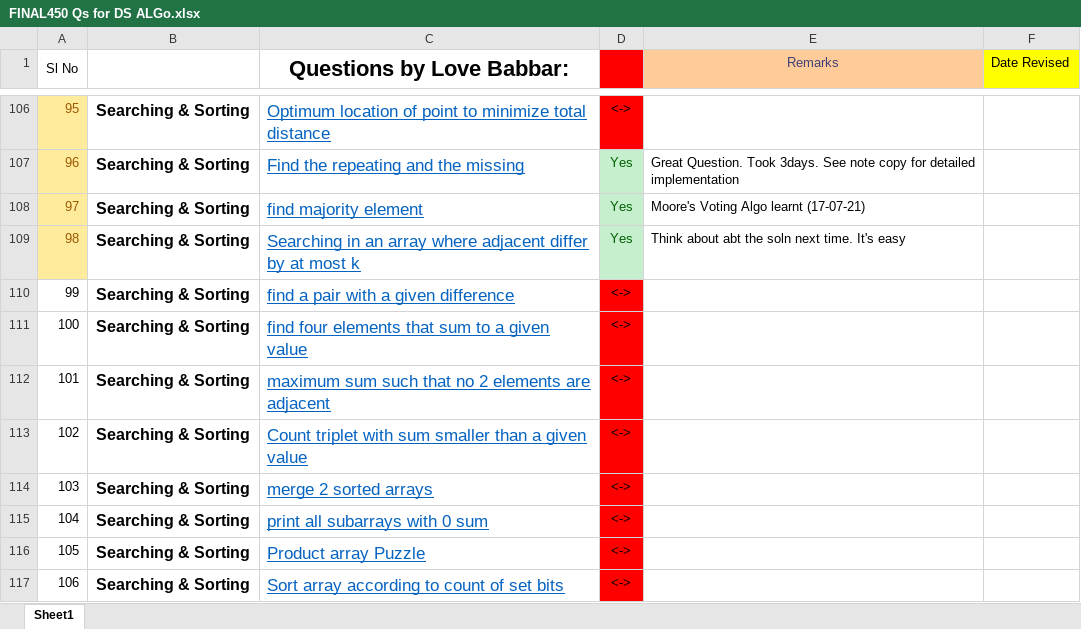
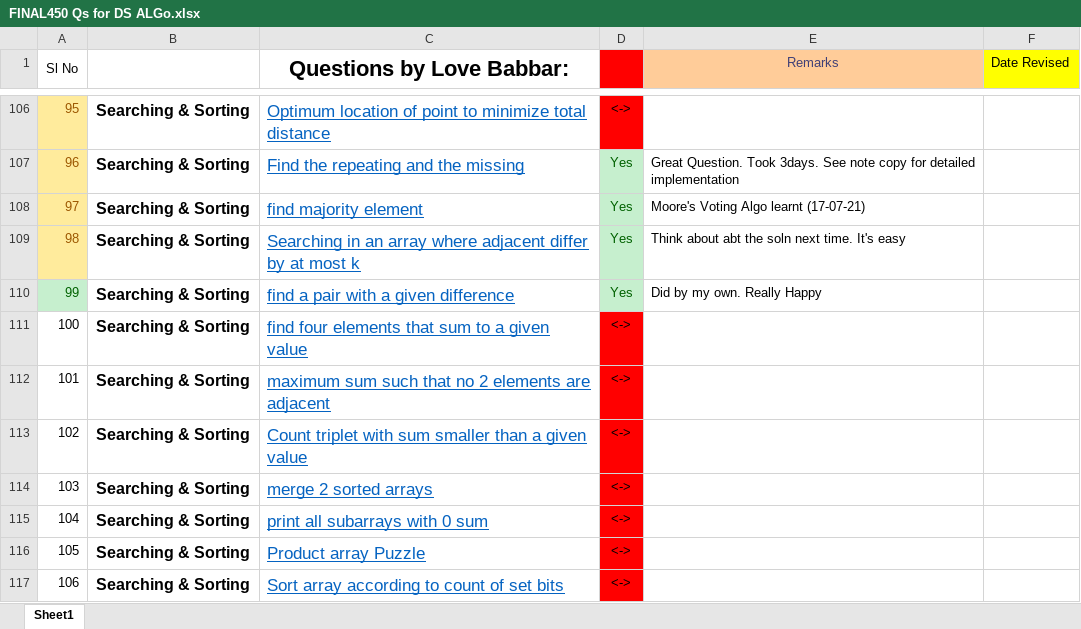
Before and after one commit to Abhrajyoti00/Data-Structures-and-Algorithms, an Excel workbook: 450 Questions for DSA/FINAL450 Qs for DS ALGo.xlsx, sheet Sheet1, drawn as a sheet; only a part is shown, gaps mark what is left out; values as stored, in another font and other column widths than the file's, no borders; the diff names each change by its address in the sheet, - before the commit and + after, or states it on an @@ line.

```diff
--- a/450 Questions for DSA/FINAL450 Qs for DS ALGo.xlsx (sheet Sheet1)
+++ b/450 Questions for DSA/FINAL450 Qs for DS ALGo.xlsx (sheet Sheet1)
@@ A110 fill: none → #C6EFCE, text colour: black → #006100 @@
-D110: <->
+D110: Yes
@@ D110 text colour: black → #006100, fill: #FF0000 → #C6EFCE @@
-E110 (Remarks): (empty)
+E110 (Remarks): Did by my own. Really Happy
```
Also changed, not shown: 2 other files.
